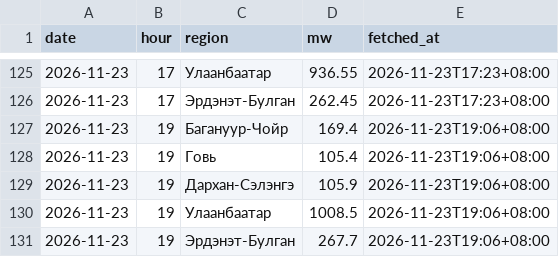
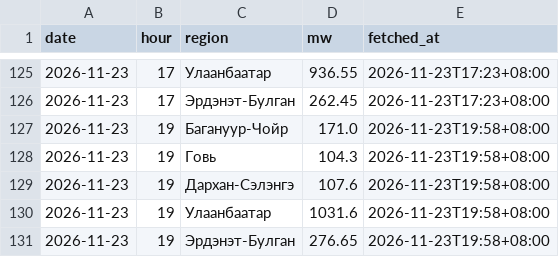
Before and after one commit to javkhlantug-eng/pfc, a CSV file: data/regions_hourly.csv, drawn as a sheet; only a part is shown, gaps mark what is left out.

```diff
--- a/data/regions_hourly.csv
+++ b/data/regions_hourly.csv
@@ -126,6 +126,6 @@ date,hour,region,mw,fetched_at
 2026-11-23,17,Эрдэнэт-Булган,262.45,2026-11-23T17:23+08:00
-2026-11-23,19,Багануур-Чойр,169.4,2026-11-23T19:06+08:00
-2026-11-23,19,Говь,105.4,2026-11-23T19:06+08:00
-2026-11-23,19,Дархан-Сэлэнгэ,105.9,2026-11-23T19:06+08:00
-2026-11-23,19,Улаанбаатар,1008.5,2026-11-23T19:06+08:00
-2026-11-23,19,Эрдэнэт-Булган,267.7,2026-11-23T19:06+08:00
+2026-11-23,19,Багануур-Чойр,171.0,2026-11-23T19:58+08:00
+2026-11-23,19,Говь,104.3,2026-11-23T19:58+08:00
+2026-11-23,19,Дархан-Сэлэнгэ,107.6,2026-11-23T19:58+08:00
+2026-11-23,19,Улаанбаатар,1031.6,2026-11-23T19:58+08:00
+2026-11-23,19,Эрдэнэт-Булган,276.65,2026-11-23T19:58+08:00
```
Also changed, not shown: data/nowcast_log.csv, 4 other files.
